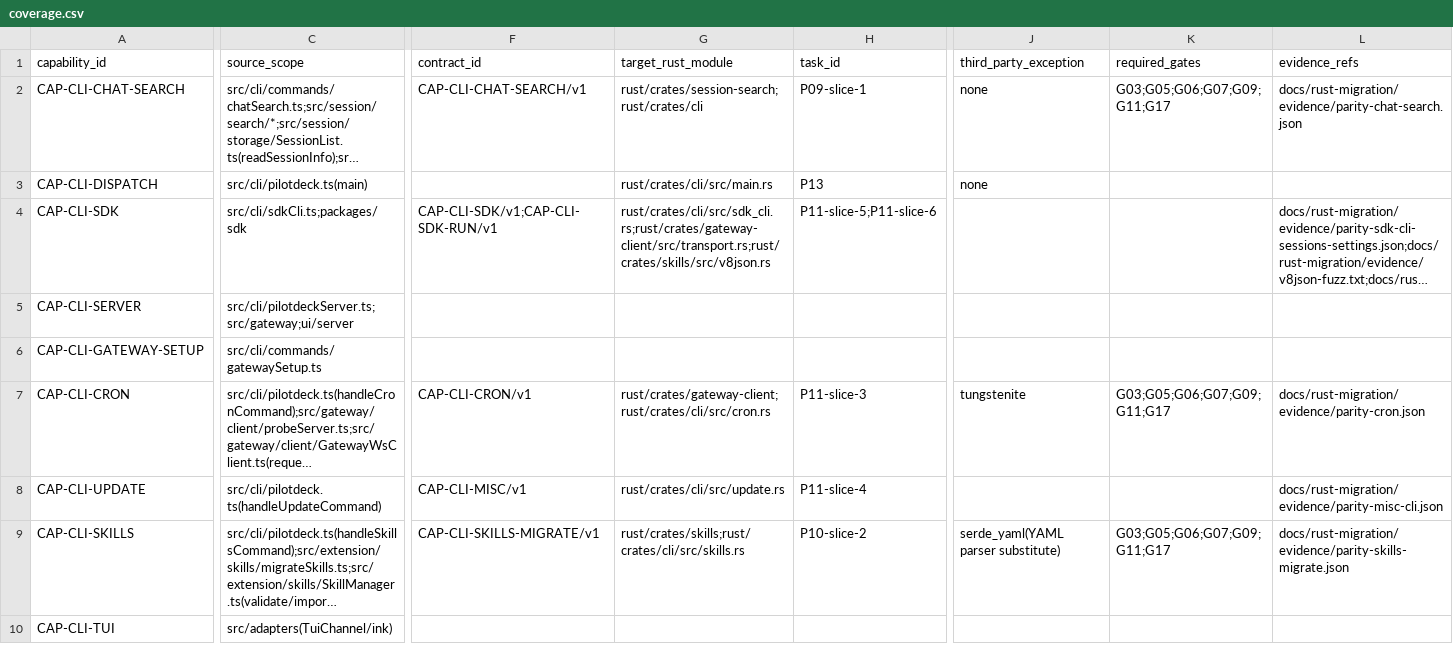
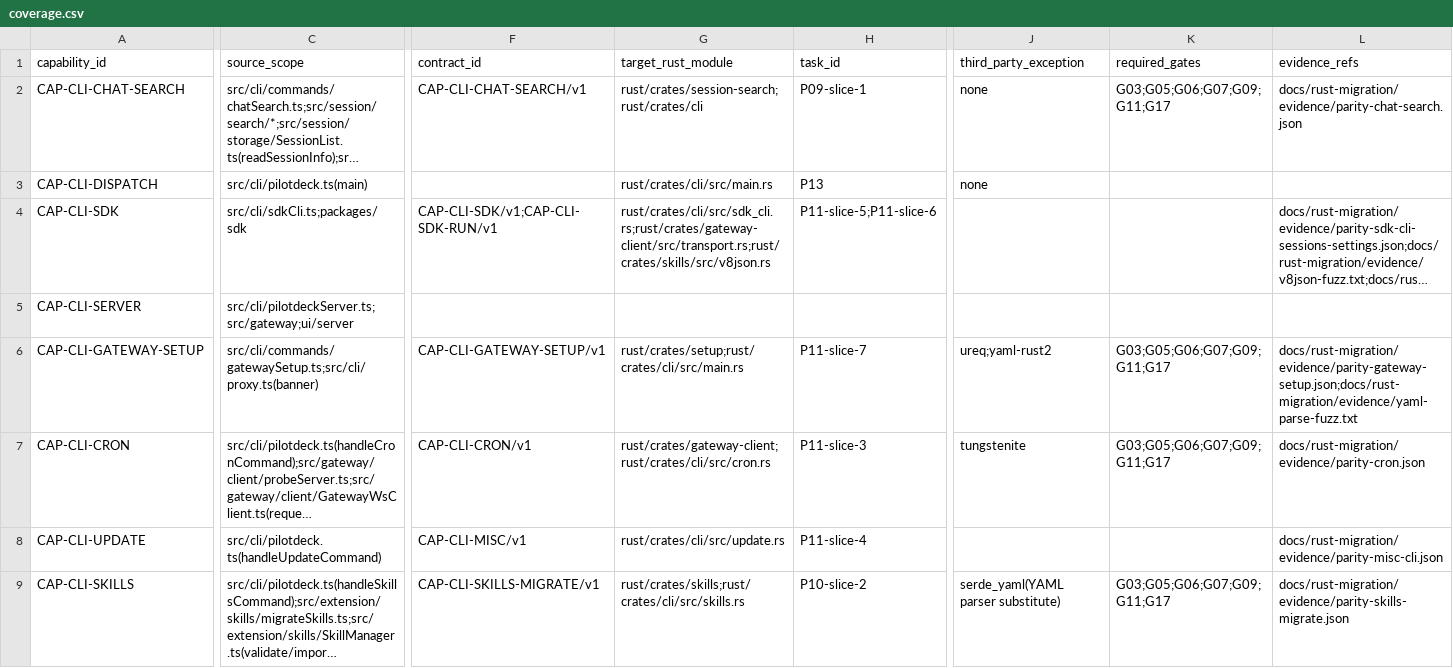
Before and after one commit to zhengdaqi/PilotDeck, a CSV file: docs/rust-migration/coverage.csv, drawn as a sheet; only a part is shown, gaps mark what is left out; the shorter side is filled out with more unchanged rows; long unchanged cells end in …; the diff covers the shown part only; the diff names each change by its address in the sheet, - before the commit and + after, or states it on an @@ line.

Commit message:
rust-migration slice 7: native gateway setup (feishu/weixin/wecom), yaml@2-compatible YAML, env-proxy banner

```diff
--- a/docs/rust-migration/coverage.csv
+++ b/docs/rust-migration/coverage.csv
-C6 (source_scope): src/cli/commands/gatewaySetup.ts
+C6 (source_scope): src/cli/commands/gatewaySetup.ts;src/cli/proxy.ts(banner)
-F6 (contract_id): (empty)
+F6 (contract_id): CAP-CLI-GATEWAY-SETUP/v1
-G6 (target_rust_module): (empty)
+G6 (target_rust_module): rust/crates/setup;rust/crates/cli/src/main.rs
-H6 (task_id): (empty)
+H6 (task_id): P11-slice-7
-J6 (third_party_exception): (empty)
+J6 (third_party_exception): ureq;yaml-rust2
-K6 (required_gates): (empty)
+K6 (required_gates): G03;G05;G06;G07;G09;G11;G17
-L6 (evidence_refs): (empty)
+L6 (evidence_refs): docs/rust-migration/evidence/parity-gateway-setup.json;docs/rust-migration/evidence/yaml-parse-fuzz.txt
```
Also changed, not shown: 1 edited cell elsewhere in this file, 19 other files.
